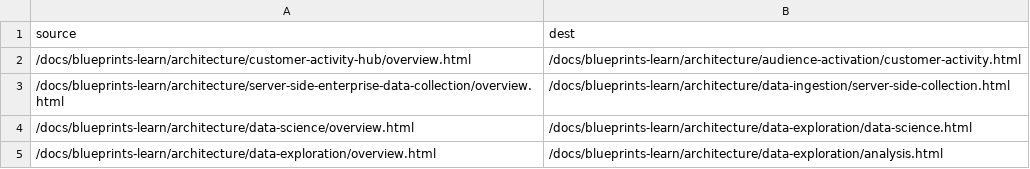
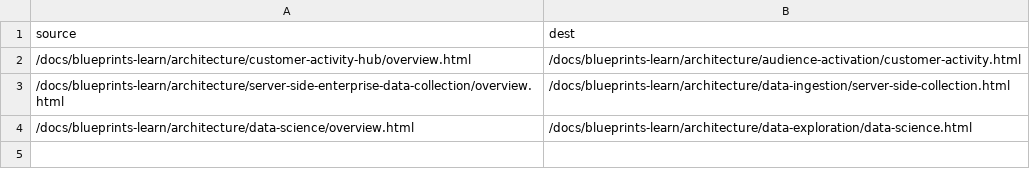
Before and after one commit to AdobeDocs/blueprints-learn.zh-Hans, a CSV file: redirects.csv, drawn as a sheet.

Commit message:
Updating Old File for core commit dfc4de5afbd0576d5bfb202b22688fdefade90af

```diff
--- a/redirects.csv
+++ b/redirects.csv
@@ -4,2 +4 @@ source,dest
 /docs/blueprints-learn/architecture/data-science/overview.html,/docs/blueprints-learn/architecture/data-exploration/data-science.html
-/docs/blueprints-learn/architecture/data-exploration/overview.html,/docs/blueprints-learn/architecture/data-exploration/analysis.html
```
